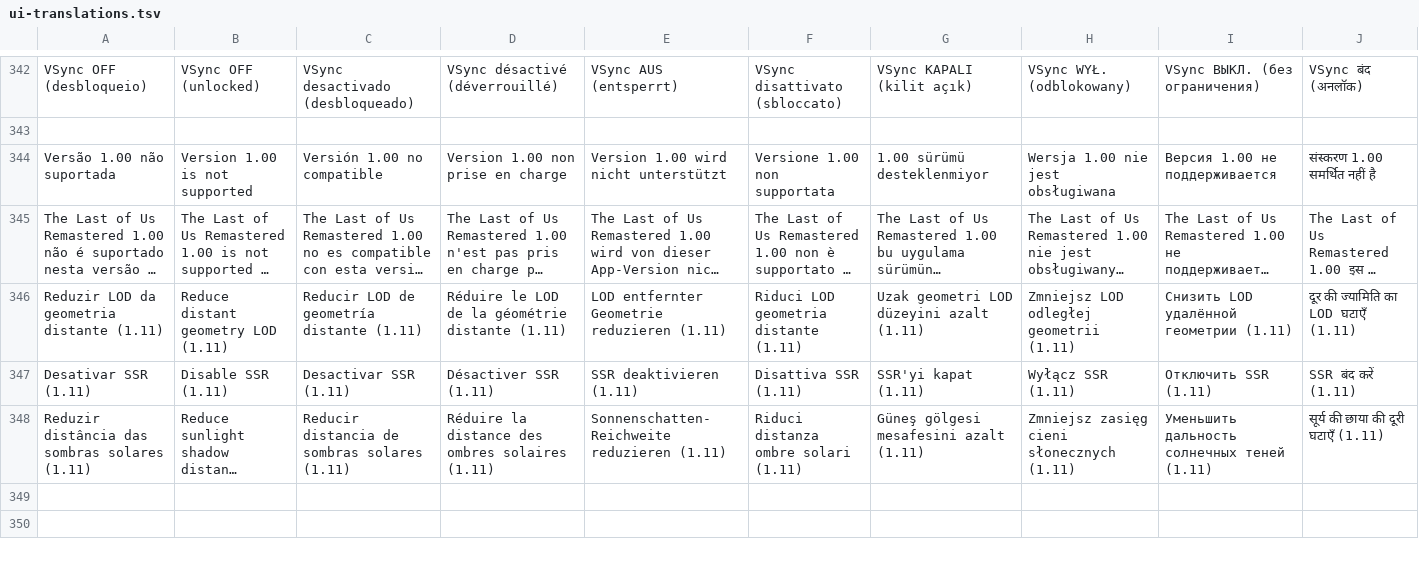
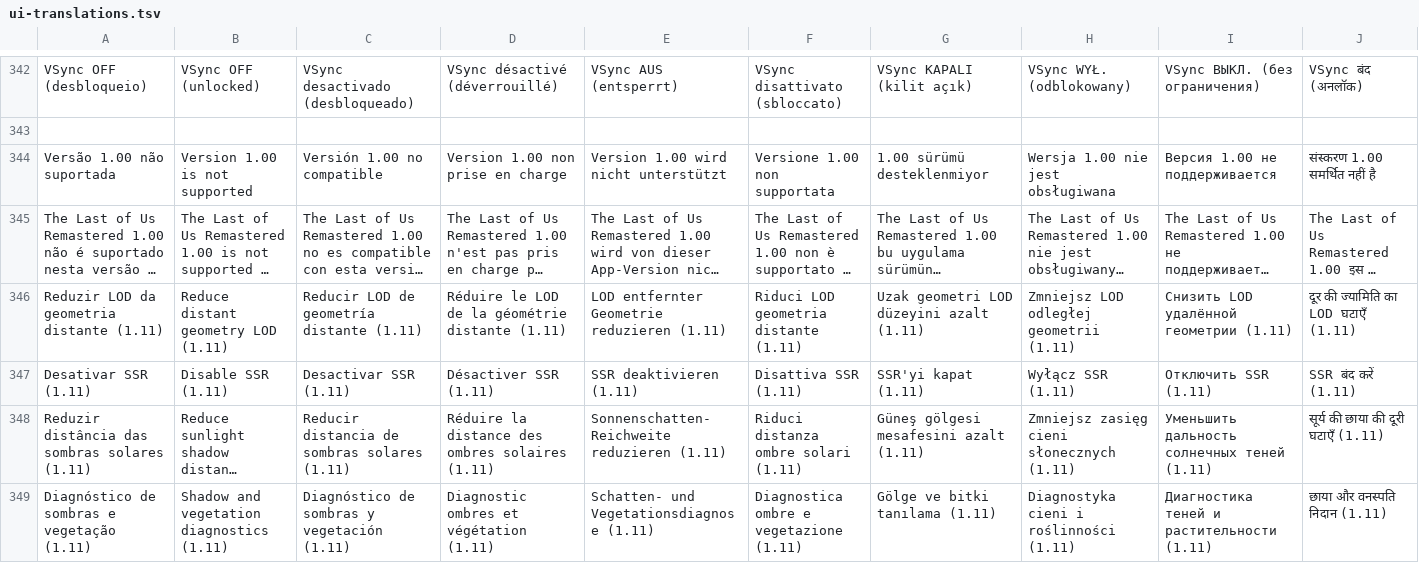
Before and after one commit to NecroArchive/tlou-remastered-android, a TSV file: android-launcher/app/src/main/assets/ui-translations.tsv, drawn as a sheet; only a part is shown, gaps mark what is left out; long unchanged cells end in …; the diff names each change by its address in the sheet, - before the commit and + after, or states it on an @@ line.

Commit message:
Add guarded opt-in native render audit for shadow atlas and billboard transforms

```diff
--- a/android-launcher/app/src/main/assets/ui-translations.tsv
+++ b/android-launcher/app/src/main/assets/ui-translations.tsv
+row 349: Diagnóstico de sombras e vegetação (1.11) | Shadow and vegetation diagnostics (1.11) | Diagnóstico de sombras y vegetación (1.11) | Diagnostic ombres et végétation (1.11) | Schatten- und Vegetationsdiagnose (1.11) | Diagnostica ombre e vegetazione (1.11) | Gölge ve bitki tanılama (1.11) | Diagnostyka cieni i roślinności (1.11) | Диагностика теней и растительности (1.11) | छाया और वनस्पति निदान (1.11)
```
Also changed, not shown: 6 other files.
